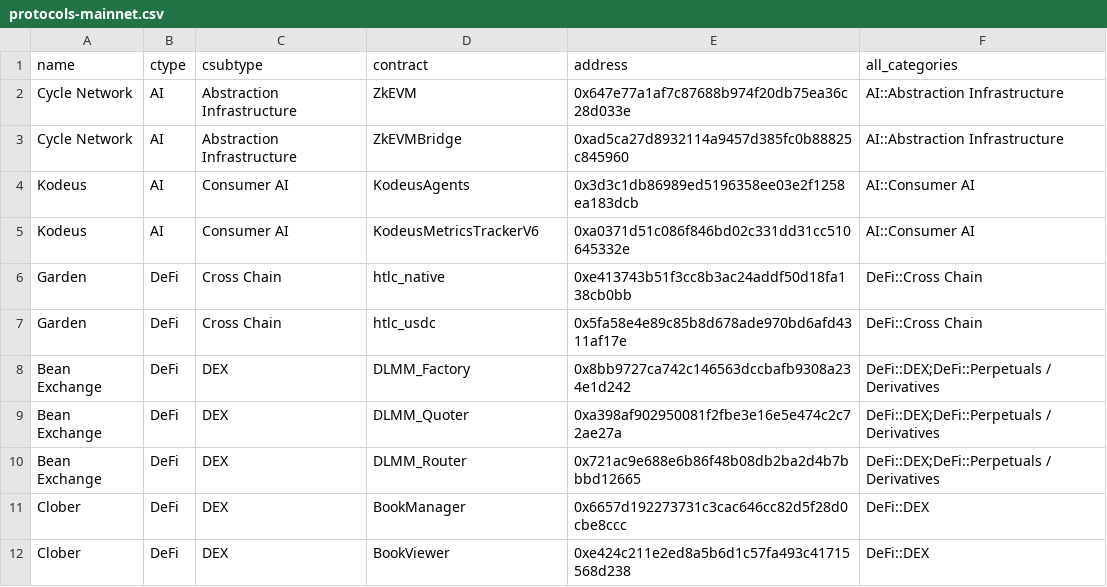
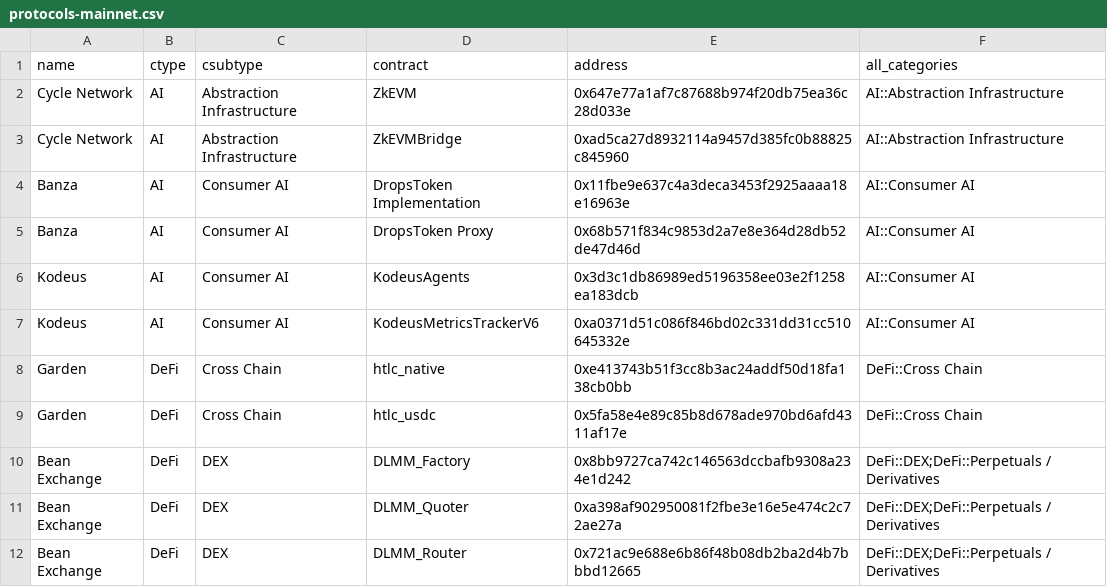
Before and after one commit to monad-crypto/protocols, a CSV file: protocols-mainnet.csv, drawn as a sheet; only a part is shown; the shorter side is filled out with more unchanged rows; the diff names each change by its address in the sheet, - before the commit and + after, or states it on an @@ line.

```diff
--- a/protocols-mainnet.csv
+++ b/protocols-mainnet.csv
+row 4: Banza | AI | Consumer AI | DropsToken Implementation | 0x11fbe9e637c4a3deca3453f2925aaaa18e16963e | AI::Consumer AI
+row 5: Banza | AI | Consumer AI | DropsToken Proxy | 0x68b571f834c9853d2a7e8e364d28db52de47d46d | AI::Consumer AI
```
